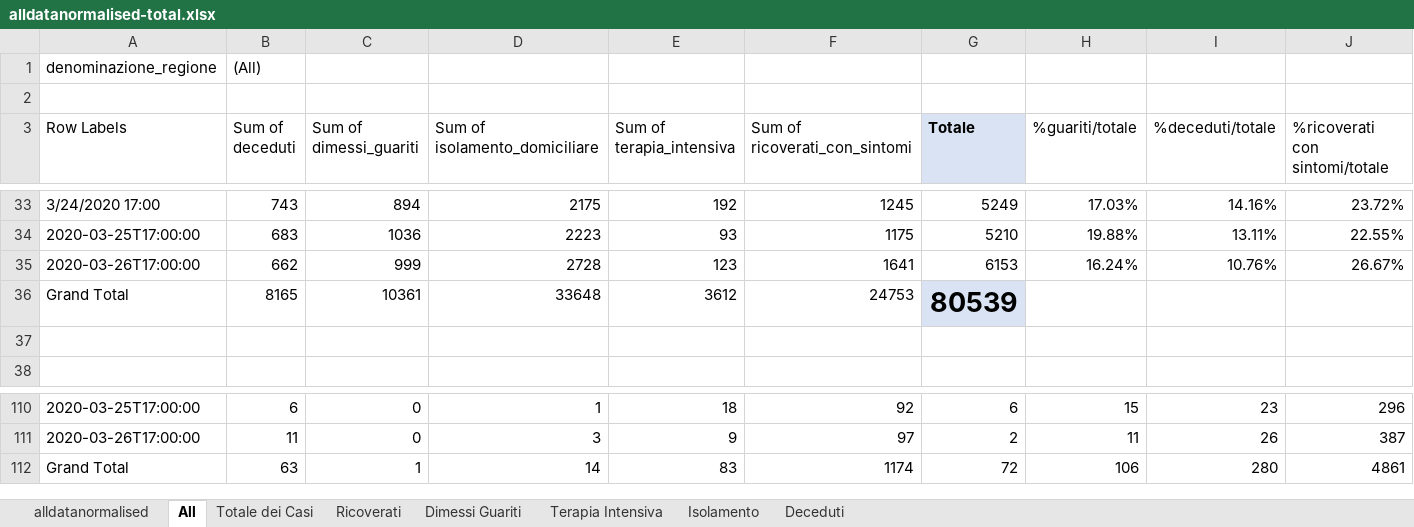
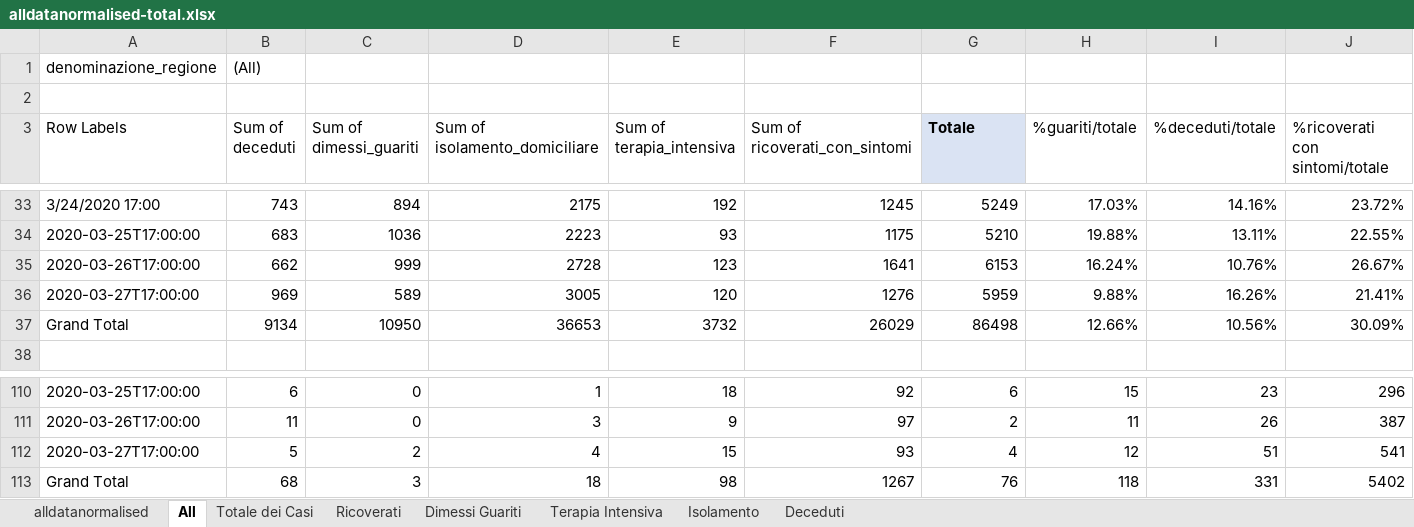
Before and after one commit to gadaxmagicgadax/covid-19, an Excel workbook: alldatanormalised-total.xlsx, sheet All, drawn as a sheet; only a part is shown, gaps mark what is left out; values as stored, in another font and other column widths than the file's, no borders; charts and pictures not drawn; removed rows and columns are numbered as before the commit, all else as after; rows hold the shown columns only; the diff names each change by its address in the sheet, - before the commit and + after, or states it on an @@ line.

```diff
--- a/alldatanormalised-total.xlsx (sheet All)
+++ b/alldatanormalised-total.xlsx (sheet All)
-row 36: Grand Total | 8165 | 10361 | 33648 | 3612 | 24753 | 80539
-row 36: (empty)
+row 36: 2020-03-27T17:00:00 | 969 | 589 | 3005 | 120 | 1276 | 5959 | 9.88% | 16.26% | 21.41%
+row 37: Grand Total | 9134 | 10950 | 36653 | 3732 | 26029 | 86498 | 12.66% | 10.56% | 30.09%
-row 112: Grand Total | 63 | 1 | 14 | 83 | 1174 | 72 | 106 | 280 | 4861
+row 112: 2020-03-27T17:00:00 | 5 | 2 | 4 | 15 | 93 | 4 | 12 | 51 | 541
+row 113: Grand Total | 68 | 3 | 18 | 98 | 1267 | 76 | 118 | 331 | 5402
```
Also changed, not shown: sheet alldatanormalised, sheet Terapia Intensiva, sheet Deceduti, sheet Ricoverati, sheet Dimessi Guariti, sheet Isolamento, 1 more sheet, charts or pictures.
